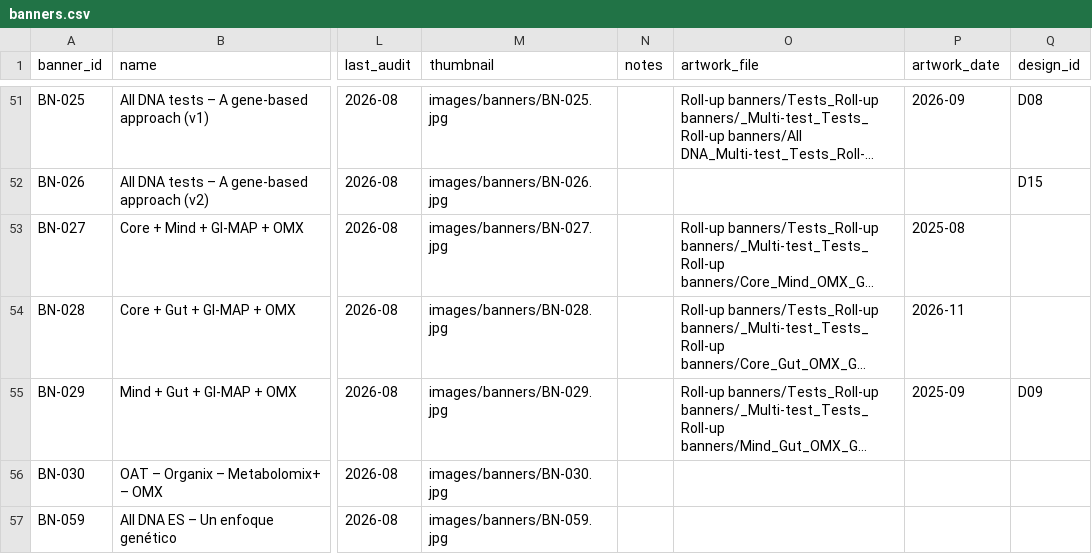
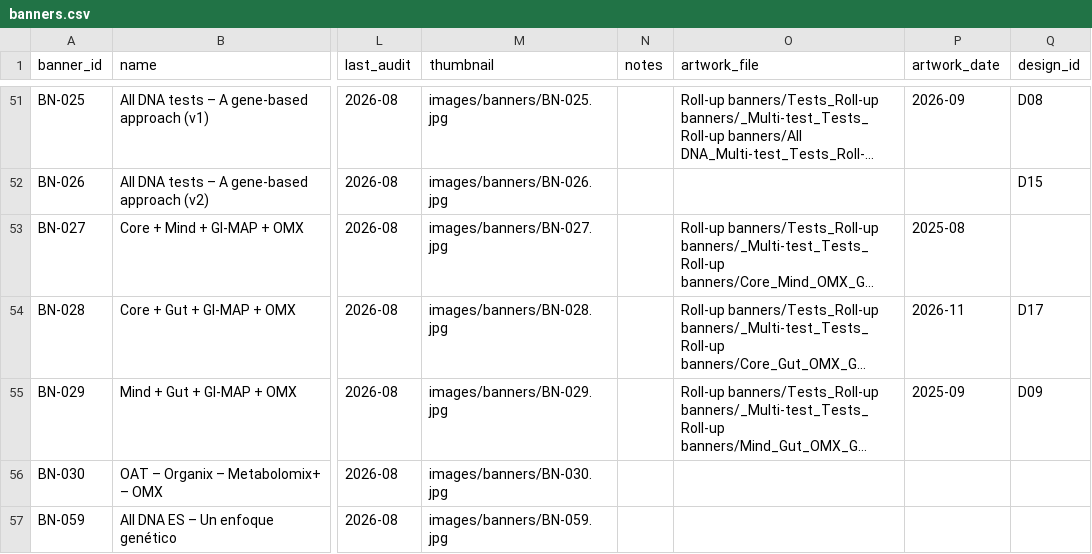
Before and after one commit to NordicDesign2/event-materials-catalogue, a CSV file: data/banners.csv, drawn as a sheet; only a part is shown, gaps mark what is left out; long unchanged cells end in …; the diff covers the shown part only; the diff names each change by its address in the sheet, - before the commit and + after, or states it on an @@ line.

```diff
--- a/data/banners.csv
+++ b/data/banners.csv
-Q54 (design_id): (empty)
+Q54 (design_id): D17
```
Also changed, not shown: 7 added rows and 10 edited cells elsewhere in this file, data/kitlists.csv, 8 other files.
